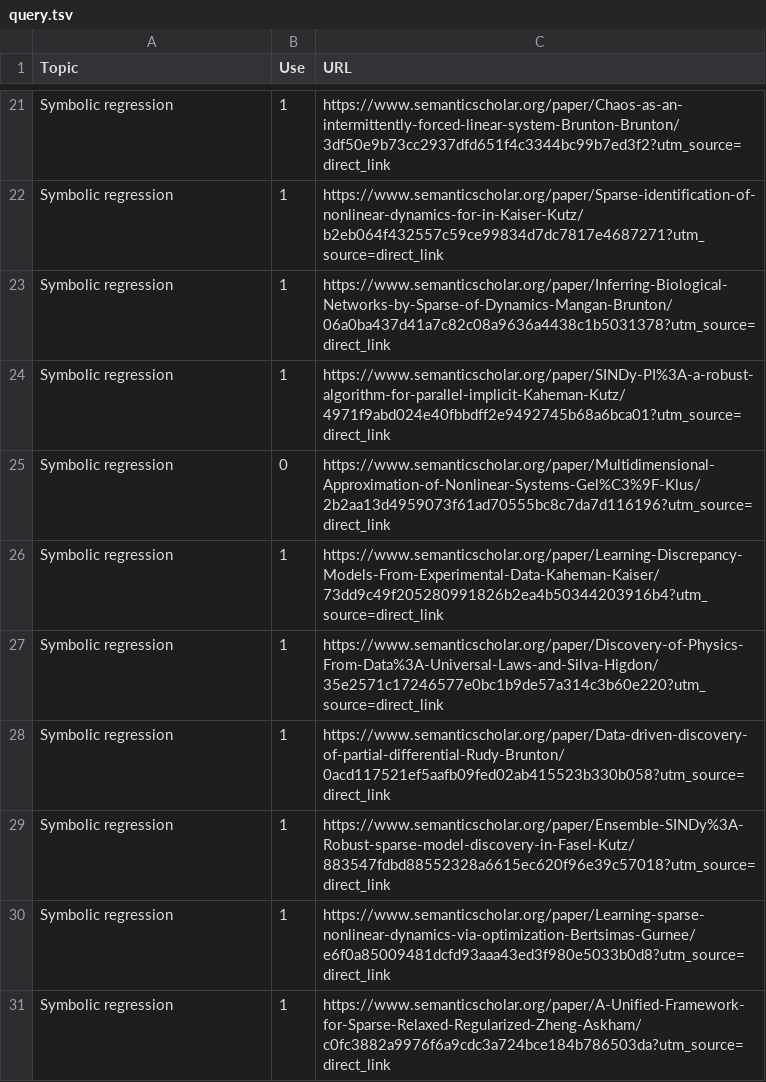
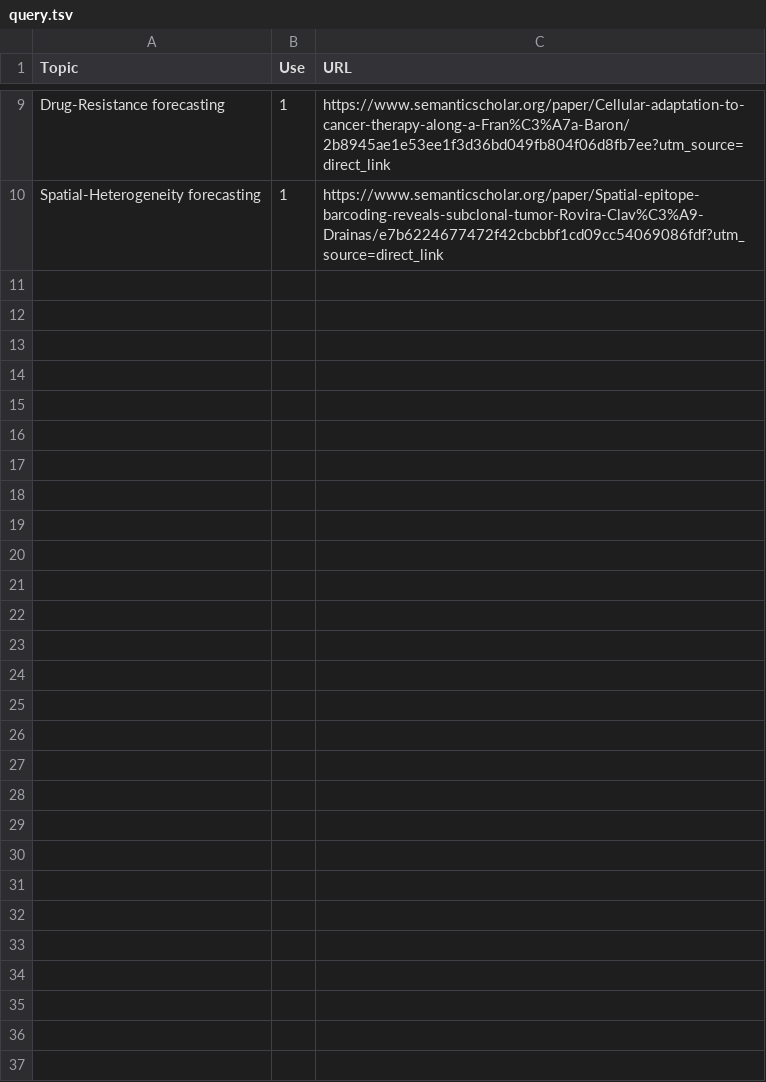
Before and after one commit to gurdeep330/literatureSurveyEDC, a TSV file: app/data/query.tsv, drawn as a sheet; only a part is shown, gaps mark what is left out; removed rows and columns are numbered as before the commit, all else as after; the diff covers the shown part only; the diff names each change by its address in the sheet, - before the commit and + after, or states it on an @@ line.

Commit message:
feat: add EDC papers

```diff
--- a/app/data/query.tsv
+++ b/app/data/query.tsv
-A9 (Topic): Symbolic regression
+A9 (Topic): Drug-Resistance forecasting
-C9 (URL): https://www.semanticscholar.org/paper/Chaos-as-an-intermittently-forced-linear-system-Brunton-Brunton/3df50e9b73cc2937dfd651f4c3344bc99b7ed3f2?utm_source=direct_link
+C9 (URL): https://www.semanticscholar.org/paper/Cellular-adaptation-to-cancer-therapy-along-a-Fran%C3%A7a-Baron/2b8945ae1e53ee1f3d36bd049fb804f06d8fb7ee?utm_source=direct_link
-row 22: Symbolic regression | 1 | https://www.semanticscholar.org/paper/Sparse-identification-of-nonlinear-dynamics-for-in-Kaiser-Kutz/b2eb064f432557c59ce99834d7dc7817e4687271?utm_source=direct_link
-row 23: Symbolic regression | 1 | https://www.semanticscholar.org/paper/Inferring-Biological-Networks-by-Sparse-of-Dynamics-Mangan-Brunton/06a0ba437d41a7c82c08a9636a4438c1b5031378?utm_source=direct_link
-row 24: Symbolic regression | 1 | https://www.semanticscholar.org/paper/SINDy-PI%3A-a-robust-algorithm-for-parallel-implicit-Kaheman-Kutz/4971f9abd024e40fbbdff2e9492745b68a6bca01?utm_source=direct_link
-row 25: Symbolic regression | 0 | https://www.semanticscholar.org/paper/Multidimensional-Approximation-of-Nonlinear-Systems-Gel%C3%9F-Klus/2b2aa13d4959073f61ad70555bc8c7da7d116196?utm_source=direct_link
-row 26: Symbolic regression | 1 | https://www.semanticscholar.org/paper/Learning-Discrepancy-Models-From-Experimental-Data-Kaheman-Kaiser/73dd9c49f205280991826b2ea4b50344203916b4?utm_source=direct_link
-row 27: Symbolic regression | 1 | https://www.semanticscholar.org/paper/Discovery-of-Physics-From-Data%3A-Universal-Laws-and-Silva-Higdon/35e2571c17246577e0bc1b9de57a314c3b60e220?utm_source=direct_link
-row 28: Symbolic regression | 1 | https://www.semanticscholar.org/paper/Data-driven-discovery-of-partial-differential-Rudy-Brunton/0acd117521ef5aafb09fed02ab415523b330b058?utm_source=direct_link
-row 29: Symbolic regression | 1 | https://www.semanticscholar.org/paper/Ensemble-SINDy%3A-Robust-sparse-model-discovery-in-Fasel-Kutz/883547fdbd88552328a6615ec620f96e39c57018?utm_source=direct_link
-A10 (Topic): Symbolic regression
+A10 (Topic): Spatial-Heterogeneity forecasting
-C10 (URL): https://www.semanticscholar.org/paper/Learning-sparse-nonlinear-dynamics-via-optimization-Bertsimas-Gurnee/e6f0a85009481dcfd93aaa43ed3f980e5033b0d8?utm_source=direct_link
+C10 (URL): https://www.semanticscholar.org/paper/Spatial-epitope-barcoding-reveals-subclonal-tumor-Rovira-Clav%C3%A9-Drainas/e7b6224677472f42cbcbbf1cd09cc54069086fdf?utm_source=direct_link
-row 31: Symbolic regression | 1 | https://www.semanticscholar.org/paper/A-Unified-Framework-for-Sparse-Relaxed-Regularized-Zheng-Askham/c0fc3882a9976f6a9cdc3a724bce184b786503da?utm_source=direct_link
```
Also changed, not shown: 12 removed rows and 14 edited cells elsewhere in this file, 12 other files.
